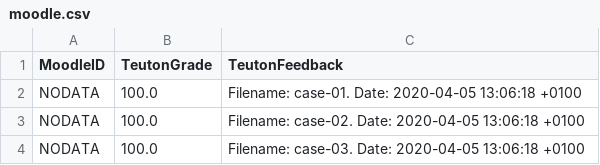
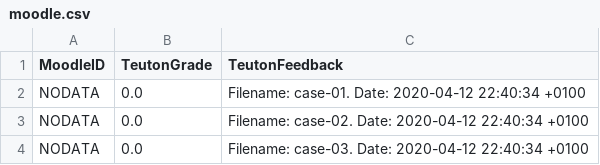
Before and after one commit to teuton-software/teuton-panel, a CSV file: samples/windows-test/var/windows-test/moodle.csv, drawn as a sheet.

Commit message:
U update to teuton 2.1.9 and new console font for output

```diff
--- a/samples/windows-test/var/windows-test/moodle.csv
+++ b/samples/windows-test/var/windows-test/moodle.csv
@@ -1,4 +1,4 @@
 MoodleID, TeutonGrade, TeutonFeedback
-NODATA,100.0,"Filename: case-01. Date: 2020-04-05 13:06:18 +0100"
-NODATA,100.0,"Filename: case-02. Date: 2020-04-05 13:06:18 +0100"
-NODATA,100.0,"Filename: case-03. Date: 2020-04-05 13:06:18 +0100"
+NODATA,0.0,"Filename: case-01. Date: 2020-04-12 22:40:34 +0100"
+NODATA,0.0,"Filename: case-02. Date: 2020-04-12 22:40:34 +0100"
+NODATA,0.0,"Filename: case-03. Date: 2020-04-12 22:40:34 +0100"
```
Also changed, not shown: 15 other files.
